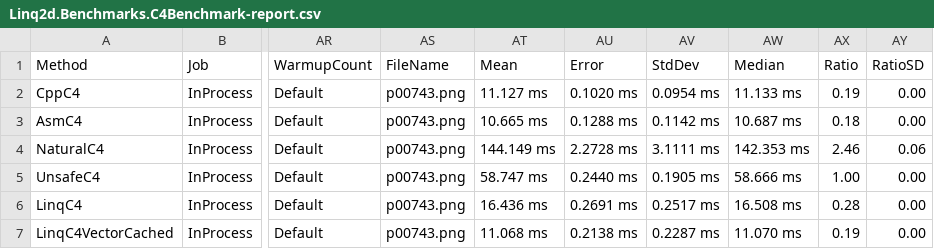
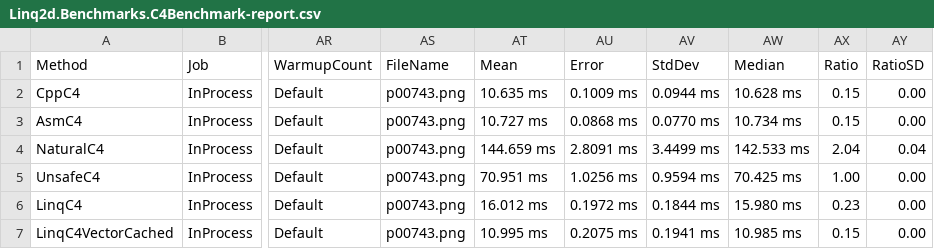
Before and after one commit to evilguest/linq2d, a CSV file: Linq2d.Benchmarks/BenchmarkDotNet.Artifacts/results/Linq2d.Benchmarks.C4Benchmark-report.csv, drawn as a sheet; only a part is shown, gaps mark what is left out; the diff covers the shown part only; the diff names each change by its address in the sheet, - before the commit and + after, or states it on an @@ line.

```diff
--- a/Linq2d.Benchmarks/BenchmarkDotNet.Artifacts/results/Linq2d.Benchmarks.C4Benchmark-report.csv
+++ b/Linq2d.Benchmarks/BenchmarkDotNet.Artifacts/results/Linq2d.Benchmarks.C4Benchmark-report.csv
-AT2 (Mean): 11.127 ms
+AT2 (Mean): 10.635 ms
-AU2 (Error): 0.1020 ms
+AU2 (Error): 0.1009 ms
-AV2 (StdDev): 0.0954 ms
+AV2 (StdDev): 0.0944 ms
-AW2 (Median): 11.133 ms
+AW2 (Median): 10.628 ms
-AX2 (Ratio): 0.19
+AX2 (Ratio): 0.15
-AT3 (Mean): 10.665 ms
+AT3 (Mean): 10.727 ms
-AU3 (Error): 0.1288 ms
+AU3 (Error): 0.0868 ms
-AV3 (StdDev): 0.1142 ms
+AV3 (StdDev): 0.0770 ms
-AW3 (Median): 10.687 ms
+AW3 (Median): 10.734 ms
-AX3 (Ratio): 0.18
+AX3 (Ratio): 0.15
-AT4 (Mean): 144.149 ms
+AT4 (Mean): 144.659 ms
-AU4 (Error): 2.2728 ms
+AU4 (Error): 2.8091 ms
-AV4 (StdDev): 3.1111 ms
+AV4 (StdDev): 3.4499 ms
-AW4 (Median): 142.353 ms
+AW4 (Median): 142.533 ms
-AX4 (Ratio): 2.46
+AX4 (Ratio): 2.04
-AY4 (RatioSD): 0.06
+AY4 (RatioSD): 0.04
-AT5 (Mean): 58.747 ms
+AT5 (Mean): 70.951 ms
-AU5 (Error): 0.2440 ms
+AU5 (Error): 1.0256 ms
-AV5 (StdDev): 0.1905 ms
+AV5 (StdDev): 0.9594 ms
-AW5 (Median): 58.666 ms
+AW5 (Median): 70.425 ms
-AT6 (Mean): 16.436 ms
+AT6 (Mean): 16.012 ms
-AU6 (Error): 0.2691 ms
+AU6 (Error): 0.1972 ms
-AV6 (StdDev): 0.2517 ms
+AV6 (StdDev): 0.1844 ms
-AW6 (Median): 16.508 ms
+AW6 (Median): 15.980 ms
-AX6 (Ratio): 0.28
+AX6 (Ratio): 0.23
-AT7 (Mean): 11.068 ms
+AT7 (Mean): 10.995 ms
-AU7 (Error): 0.2138 ms
+AU7 (Error): 0.2075 ms
-AV7 (StdDev): 0.2287 ms
+AV7 (StdDev): 0.1941 ms
-AW7 (Median): 11.070 ms
+AW7 (Median): 10.985 ms
-AX7 (Ratio): 0.19
+AX7 (Ratio): 0.15
```
Also changed, not shown: 29 edited cells elsewhere in this file, Linq2d.Benchmarks/BenchmarkDotNet.Artifacts/results/Linq2d.Benchmarks.RecurrentIntegrateBenchmark-report.csv, Linq2d.Benchmarks/BenchmarkDotNet.Artifacts/results/Linq2d.Benchmarks.SaturatedMultiplyDoubleBenchmark-report.csv, 1 other file.
